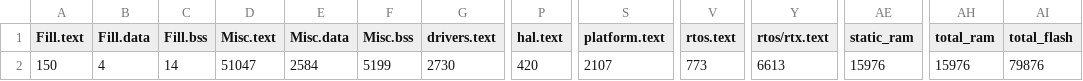
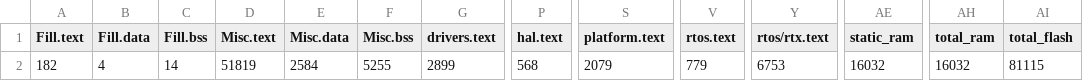
Before and after one commit to zesterer/varanus, a CSV file: BUILD/NUCLEO_F401RE/GCC_ARM/varanus_map.csv, drawn as a sheet; only a part is shown, gaps mark what is left out; the diff names each change by its address in the sheet, - before the commit and + after, or states it on an @@ line.

```diff
--- a/BUILD/NUCLEO_F401RE/GCC_ARM/varanus_map.csv
+++ b/BUILD/NUCLEO_F401RE/GCC_ARM/varanus_map.csv
-A2 (Fill.text): 150
+A2 (Fill.text): 182
-D2 (Misc.text): 51047
+D2 (Misc.text): 51819
-F2 (Misc.bss): 5199
+F2 (Misc.bss): 5255
-G2 (drivers.text): 2730
+G2 (drivers.text): 2899
-P2 (hal.text): 420
+P2 (hal.text): 568
-S2 (platform.text): 2107
+S2 (platform.text): 2079
-V2 (rtos.text): 773
+V2 (rtos.text): 779
-Y2 (rtos/rtx.text): 6613
+Y2 (rtos/rtx.text): 6753
-AE2 (static_ram): 15976
+AE2 (static_ram): 16032
-AH2 (total_ram): 15976
+AH2 (total_ram): 16032
-AI2 (total_flash): 79876
+AI2 (total_flash): 81115
```
Also changed, not shown: 23 other files.
